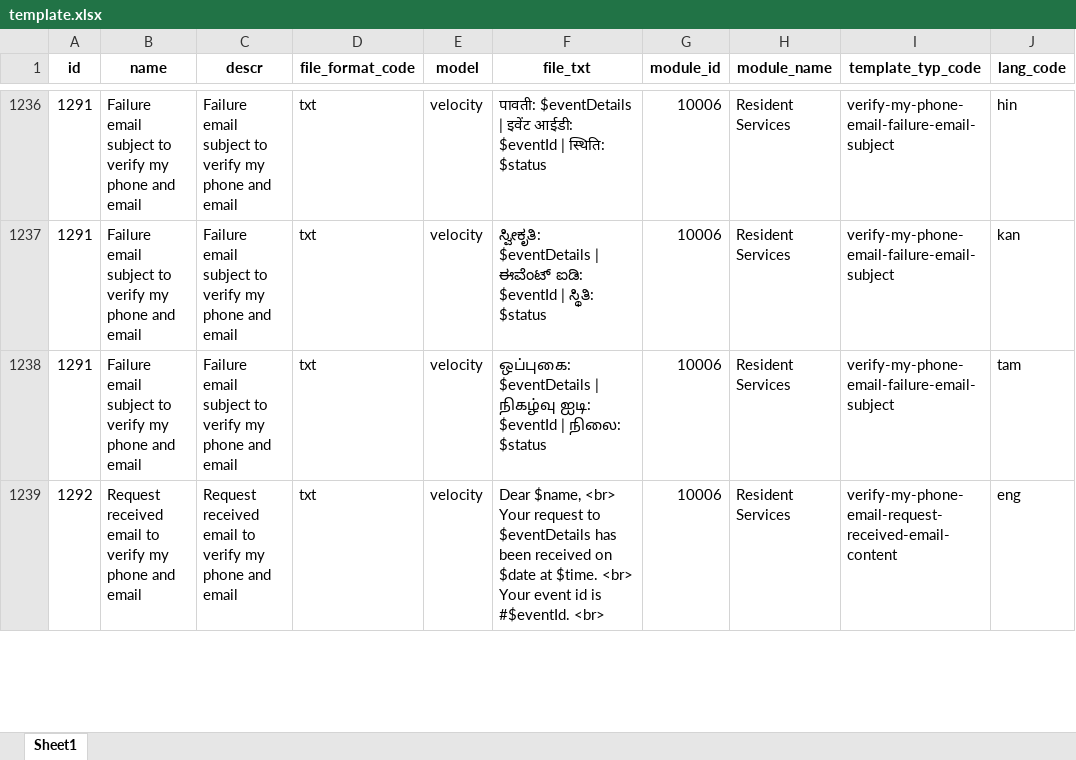
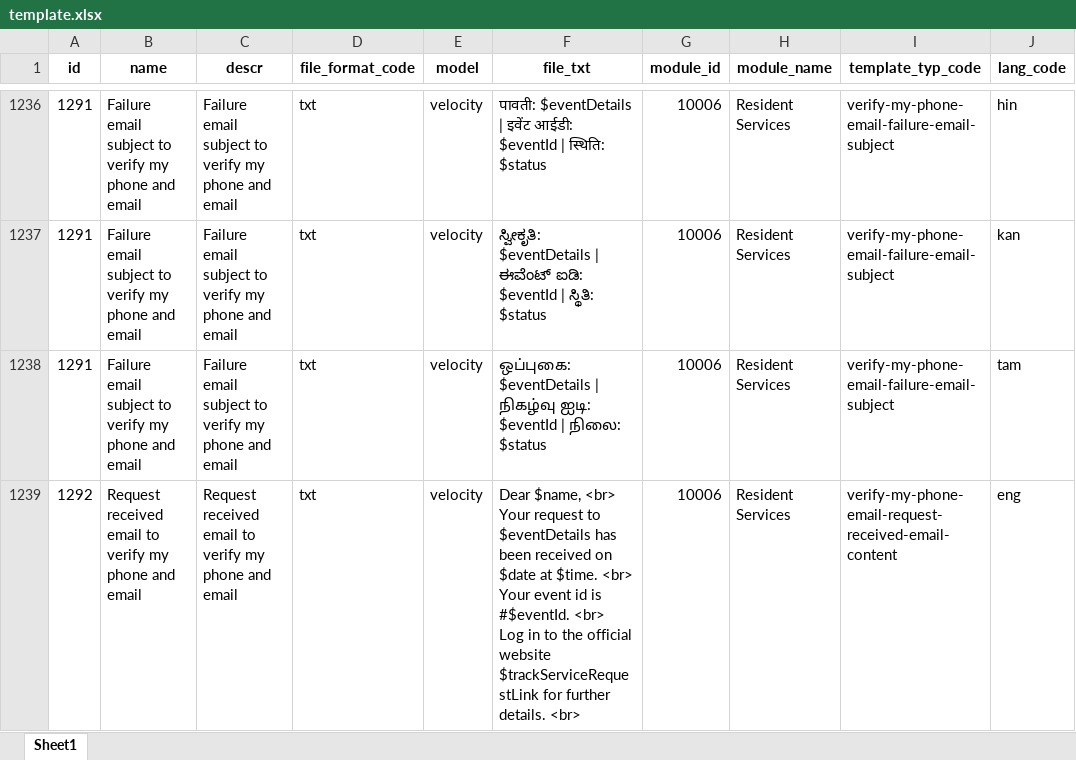
Before and after one commit to zpass-tech-team/mosip-data, an Excel workbook: mosip_master/xlsx/template.xlsx, sheet Sheet1, drawn as a sheet; only a part is shown, gaps mark what is left out; values as stored, in another font and other column widths than the file's, no borders; ↵ is a line break in a cell; the diff covers the shown part only; the diff names each change by its address in the sheet, - before the commit and + after, or states it on an @@ line.

```diff
--- a/mosip_master/xlsx/template.xlsx (sheet Sheet1)
+++ b/mosip_master/xlsx/template.xlsx (sheet Sheet1)
-F1239 (file_txt): …#$eventId. <br>
+F1239 (file_txt): …#$eventId. <br> ↵ Log in to the official website $trackServiceRequestLink for further details. <br>
```
Also changed, not shown: 35 added rows and 58 edited cells elsewhere in this sheet, mosip_master/xlsx/template_type.xlsx.
